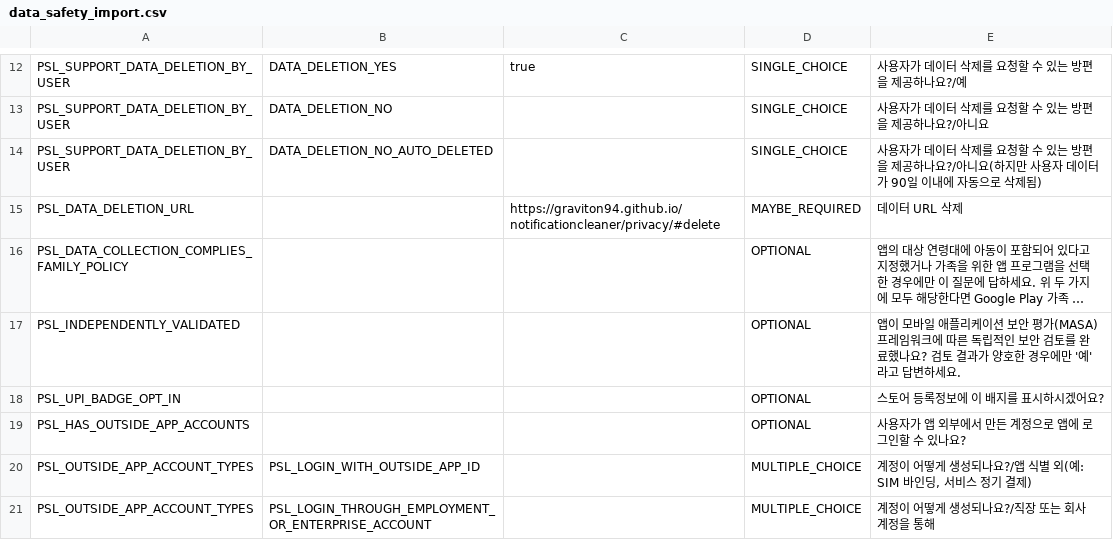
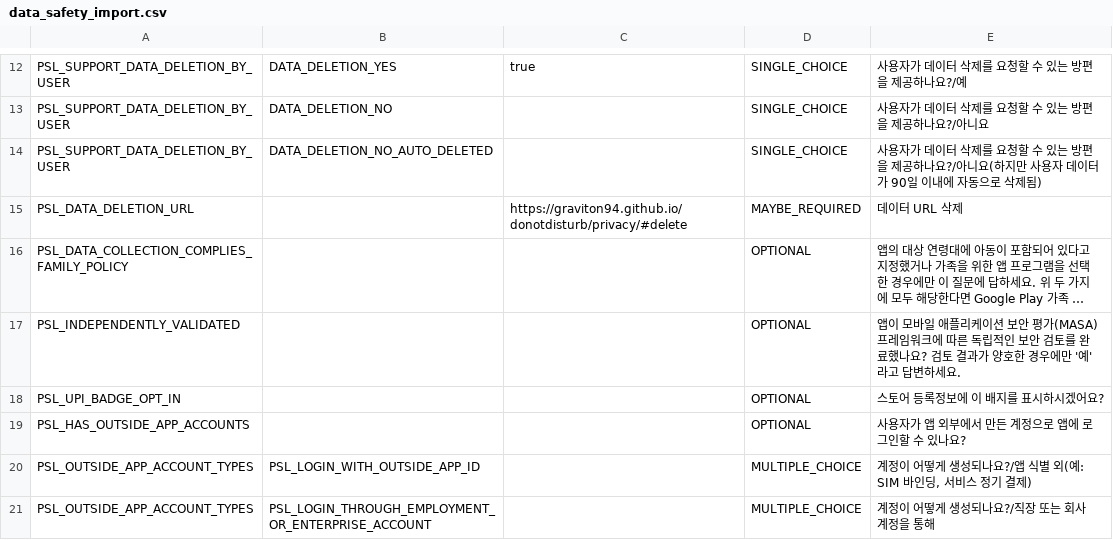
Before and after one commit to graviton94/andpjt2, a CSV file: docs/content/play/data_safety_import.csv, drawn as a sheet; only a part is shown, gaps mark what is left out; long unchanged cells end in …; the diff names each change by its address in the sheet, - before the commit and + after, or states it on an @@ line.

```diff
--- a/docs/content/play/data_safety_import.csv
+++ b/docs/content/play/data_safety_import.csv
-C15: https://graviton94.github.io/notificationcleaner/privacy/#delete
+C15: https://graviton94.github.io/donotdisturb/privacy/#delete
```
Also changed, not shown: 4 other files.
